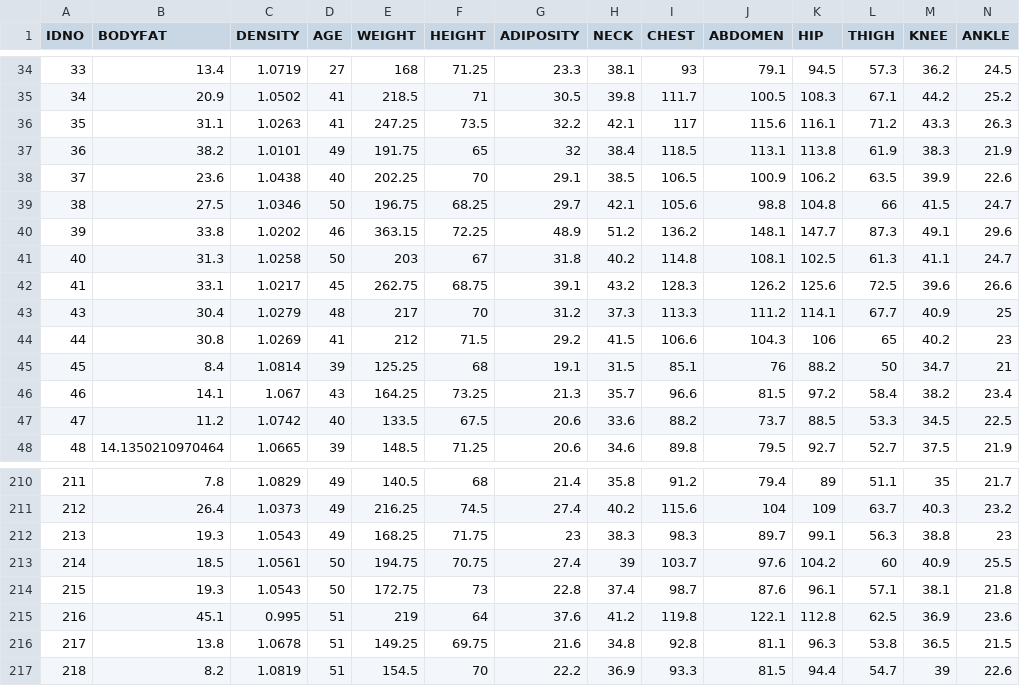
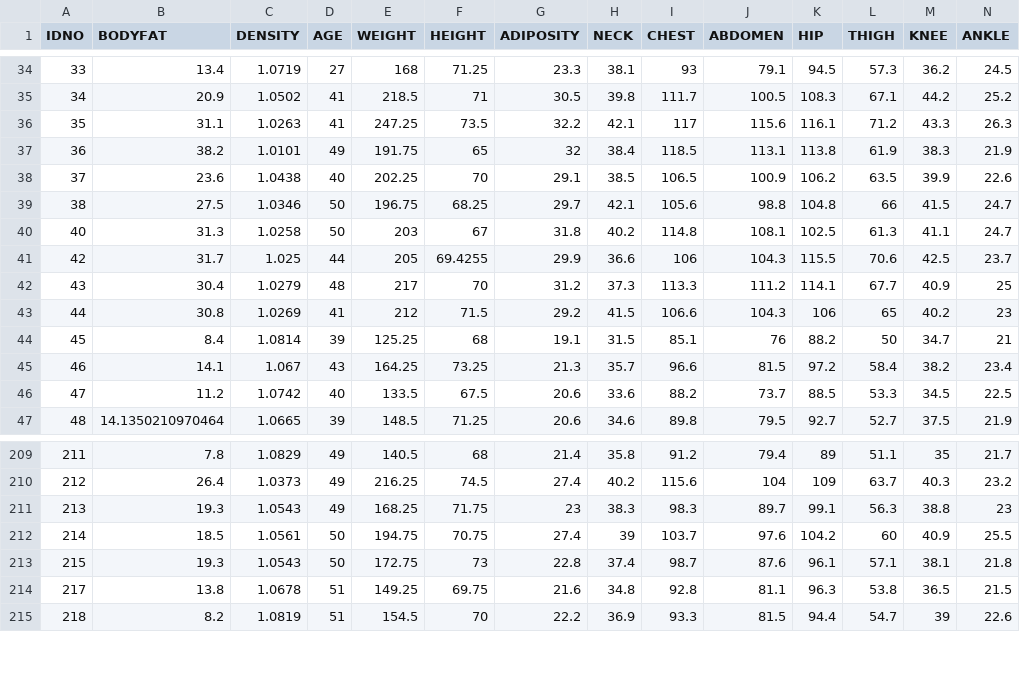
Before and after one commit to heitinamoranika/Module_2, a CSV file: Data/CleanData.csv, drawn as a sheet; only a part is shown, gaps mark what is left out; removed rows and columns are numbered as before the commit, all else as after; rows hold the shown columns only; the diff names each change by its address in the sheet, - before the commit and + after, or states it on an @@ line.

```diff
--- a/Data/CleanData.csv
+++ b/Data/CleanData.csv
-row 40: 39 | 33.8 | 1.0202 | 46 | 363.15 | 72.25 | 48.9 | 51.2 | 136.2 | 148.1 | 147.7 | 87.3 | 49.1 | 29.6
-row 42: 41 | 33.1 | 1.0217 | 45 | 262.75 | 68.75 | 39.1 | 43.2 | 128.3 | 126.2 | 125.6 | 72.5 | 39.6 | 26.6
+row 41: 42 | 31.7 | 1.025 | 44 | 205 | 69.4255 | 29.9 | 36.6 | 106 | 104.3 | 115.5 | 70.6 | 42.5 | 23.7
-row 215: 216 | 45.1 | 0.995 | 51 | 219 | 64 | 37.6 | 41.2 | 119.8 | 122.1 | 112.8 | 62.5 | 36.9 | 23.6
```
Also changed, not shown: 21 other files.
